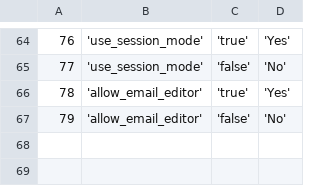
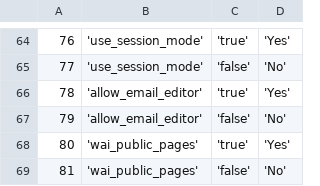
Before and after one commit to ycastillo/chamilo, a CSV file: main/install/setting_option_data.csv, drawn as a sheet; only a part is shown, gaps mark what is left out; the diff names each change by its address in the sheet, - before the commit and + after, or states it on an @@ line.

```diff
--- a/main/install/setting_option_data.csv
+++ b/main/install/setting_option_data.csv
+row 68: 80 | 'wai_public_pages' | 'true' | 'Yes'
+row 69: 81 | 'wai_public_pages' | 'false' | 'No'
```
Also changed, not shown: main/install/setting_current_data.csv.
